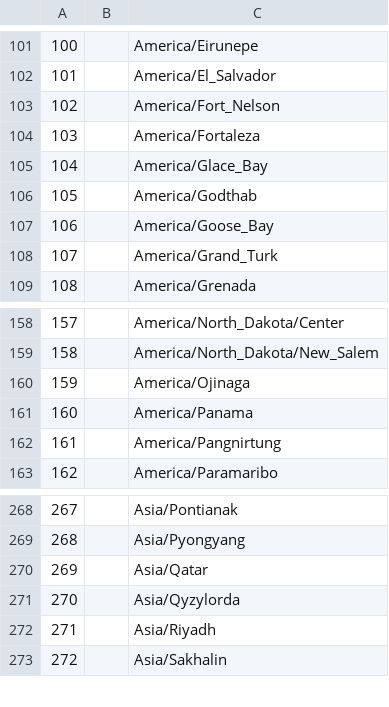
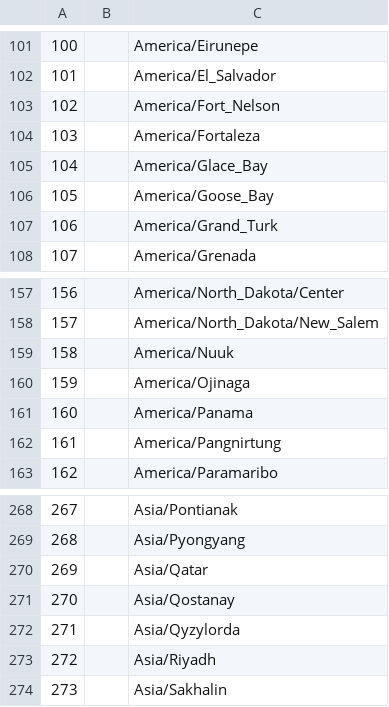
Before and after one commit to treeform/chrono, a CSV file: tzdata/timezones.csv, drawn as a sheet; only a part is shown, gaps mark what is left out; removed rows and columns are numbered as before the commit, all else as after; the diff names each change by its address in the sheet, - before the commit and + after, or states it on an @@ line.

```diff
--- a/tzdata/timezones.csv
+++ b/tzdata/timezones.csv
-row 106: 105 |  | America/Godthab
@@ column A renumbered from row 106 down @@
+row 159: 158 |  | America/Nuuk
+row 271: 270 |  | Asia/Qostanay
```
Also changed, not shown: 20 other files.
